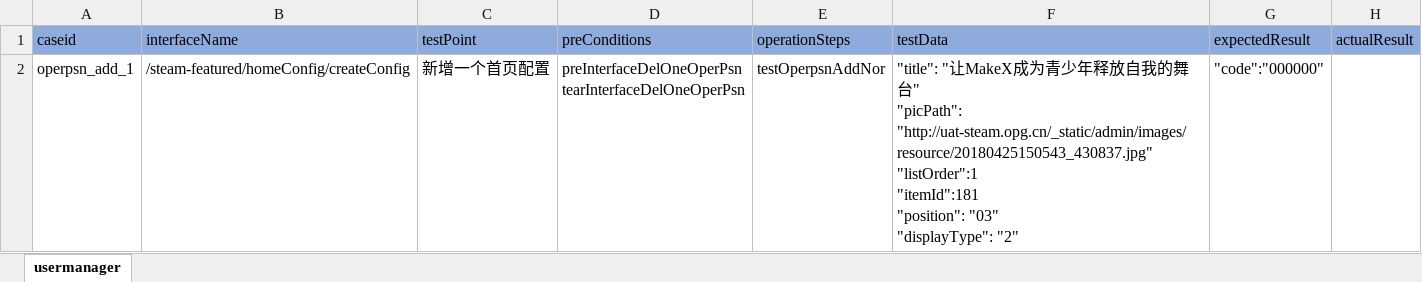
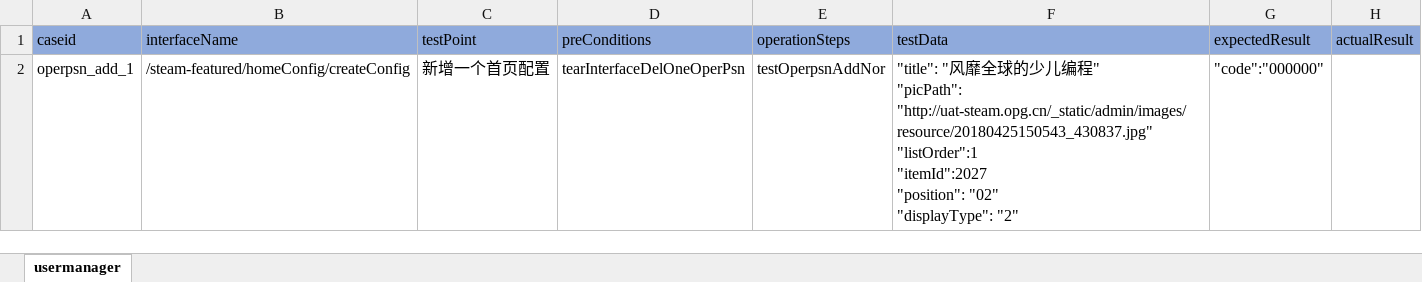
Before and after one commit to litaojun/steamOmTest, an Excel workbook: steamcase/operposition/operpsnaddcase.xlsx, sheet usermanager, drawn as a sheet; values as stored, in another font and other column widths than the file's, no borders; ↵ is a line break in a cell; the diff names each change by its address in the sheet, - before the commit and + after, or states it on an @@ line.

```diff
--- a/steamcase/operposition/operpsnaddcase.xlsx (sheet usermanager)
+++ b/steamcase/operposition/operpsnaddcase.xlsx (sheet usermanager)
-D2 (preConditions): preInterfaceDelOneOperPsn ↵ tearInterfaceDelOneOperPsn
+D2 (preConditions): tearInterfaceDelOneOperPsn
-F2 (testData): "title": "让MakeX成为青少年释放自我的舞台" ↵ "picPath": "http://uat-steam.opg.cn/_static/admin/images/resource/20180425150543_430837.jpg" ↵ "listOrder":1 ↵ "itemId":181 ↵ "position": "03" ↵ "displayType": "2"
+F2 (testData): "title": "风靡全球的少儿编程" ↵ "picPath": "http://uat-steam.opg.cn/_static/admin/images/resource/20180425150543_430837.jpg" ↵ "listOrder":1 ↵ "itemId":2027 ↵ "position": "02" ↵ "displayType": "2"
```
Also changed, not shown: 6 other files.
